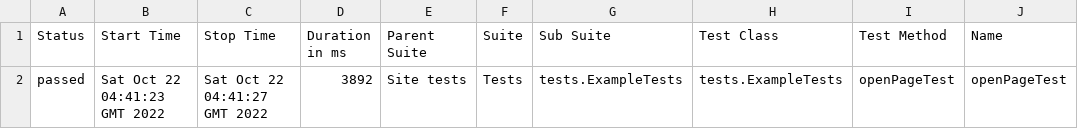
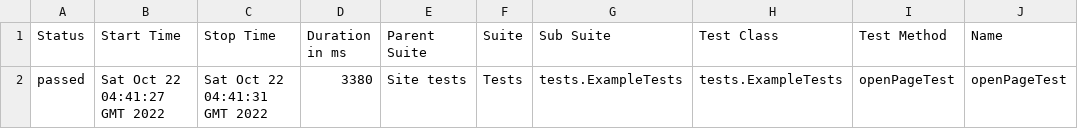
Before and after one commit to jdi-templates/jdi-light-testng-empty-template, a CSV file: 12/data/suites.csv, drawn as a sheet; only a part is shown; the diff names each change by its address in the sheet, - before the commit and + after, or states it on an @@ line.

```diff
--- a/12/data/suites.csv
+++ b/12/data/suites.csv
-B2 (Start Time): Sat Oct 22 04:41:23 GMT 2022
+B2 (Start Time): Sat Oct 22 04:41:27 GMT 2022
-C2 (Stop Time): Sat Oct 22 04:41:27 GMT 2022
+C2 (Stop Time): Sat Oct 22 04:41:31 GMT 2022
-D2 (Duration in ms): 3892
+D2 (Duration in ms): 3380
```
Also changed, not shown: 19 other files.
